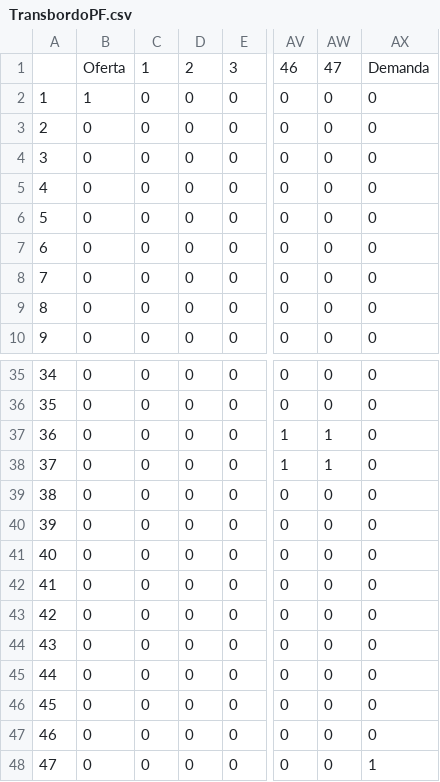
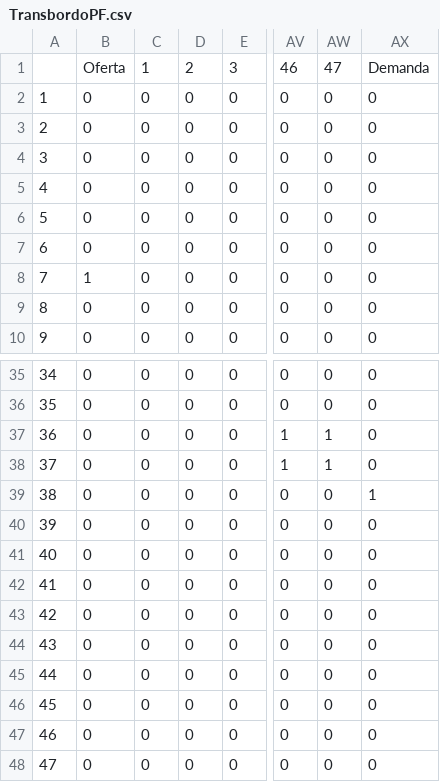
Before and after one commit to daerksun/MDyE---Algoritmo-de-Transporte, a CSV file: TransbordoPF.csv, drawn as a sheet; only a part is shown, gaps mark what is left out; the diff names each change by its address in the sheet, - before the commit and + after, or states it on an @@ line.

Commit message:
Update TransbordoPF.csv

```diff
--- a/TransbordoPF.csv
+++ b/TransbordoPF.csv
-B2: 1
+B2: 0
-B8: 0
+B8: 1
-AX39: 0
+AX39: 1
-AX48: 1
+AX48: 0
```
